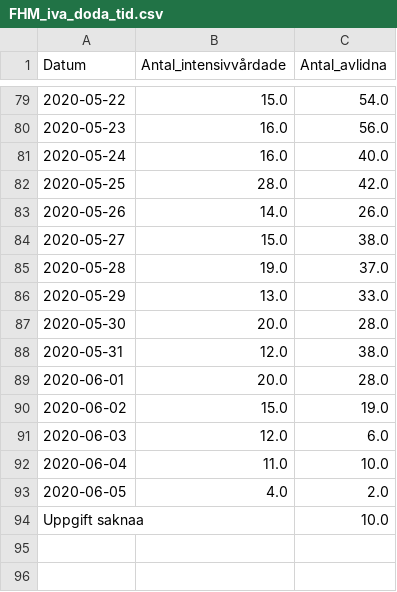
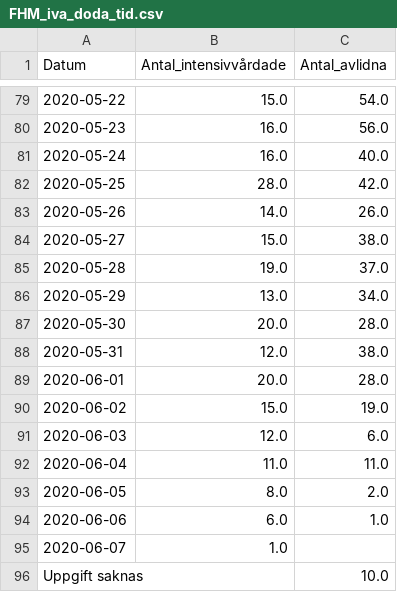
Before and after one commit to surapelle/covid_data, a CSV file: FHM_iva_doda_tid.csv, drawn as a sheet; only a part is shown, gaps mark what is left out.

```diff
--- a/FHM_iva_doda_tid.csv
+++ b/FHM_iva_doda_tid.csv
@@ -85,3 +85,3 @@ Datum,Antal_intensivvårdade,Antal_avlidna
 2020-05-28,19.0,37.0
-2020-05-29,13.0,33.0
+2020-05-29,13.0,34.0
 2020-05-30,20.0,28.0
@@ -91,4 +91,6 @@ Datum,Antal_intensivvårdade,Antal_avlidna
 2020-06-03,12.0,6.0
-2020-06-04,11.0,10.0
-2020-06-05,4.0,2.0
-Uppgift saknaa,,10.0
+2020-06-04,11.0,11.0
+2020-06-05,8.0,2.0
+2020-06-06,6.0,1.0
+2020-06-07,1.0,
+Uppgift saknas,,10.0
```
Also changed, not shown: FHM_alder.csv, 2 other files.
